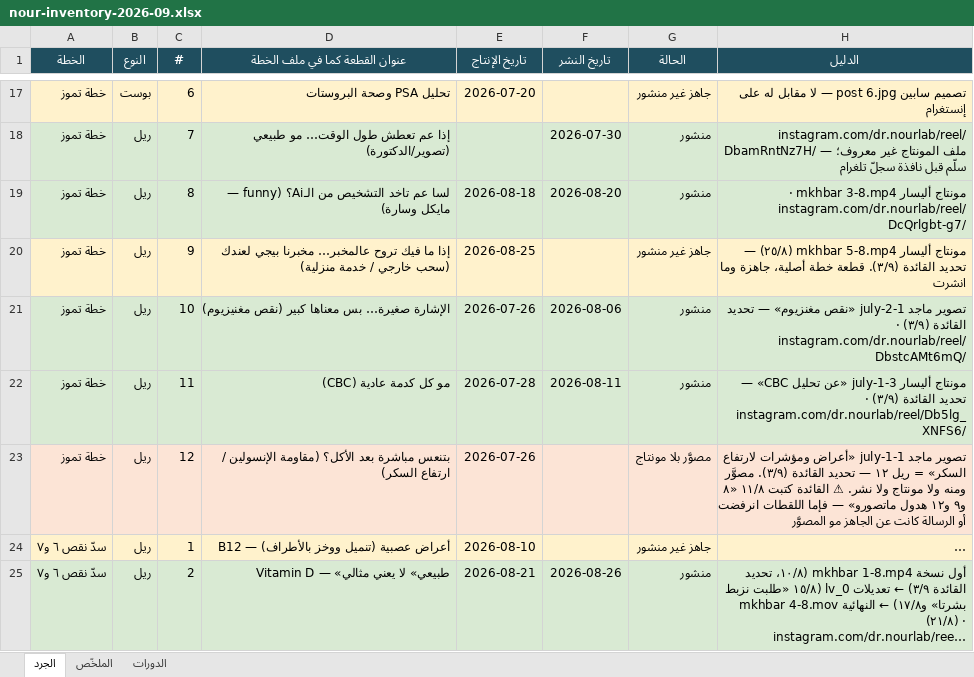
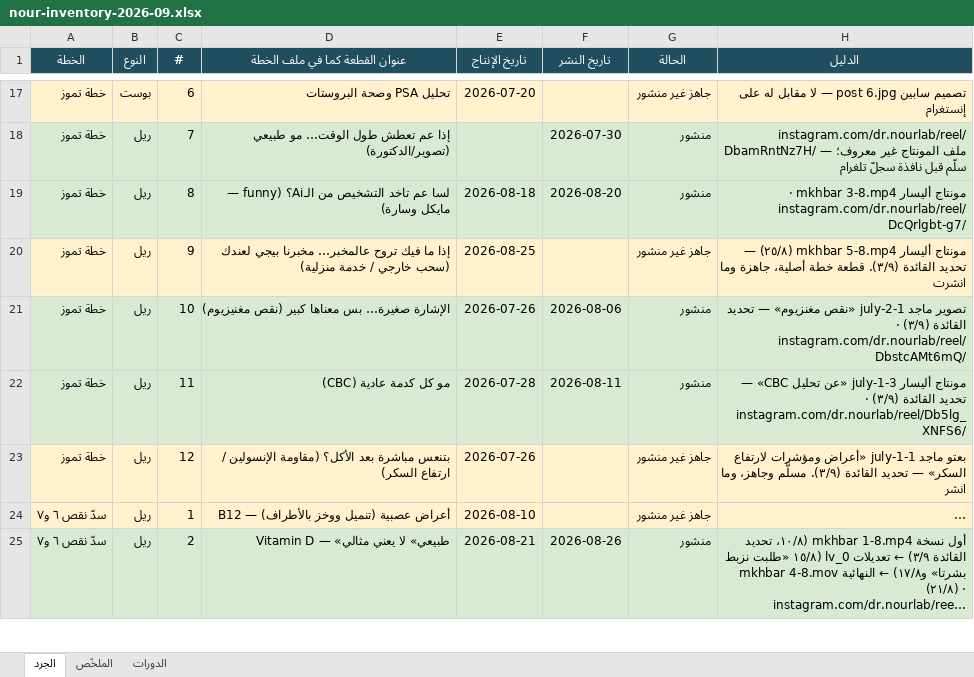
Before and after one commit to hla-sh93/sm-team-dashboard, an Excel workbook: docs/cycle-reports/nour-inventory-2026-09.xlsx, sheet الجرد, drawn as a sheet; only a part is shown, gaps mark what is left out; long unchanged cells end in …; values as stored, in another font and other column widths than the file's, no borders; the diff covers the shown part only; the diff names each change by its address in the sheet, - before the commit and + after, or states it on an @@ line.

```diff
--- a/docs/cycle-reports/nour-inventory-2026-09.xlsx (sheet الجرد)
+++ b/docs/cycle-reports/nour-inventory-2026-09.xlsx (sheet الجرد)
-G23 (الحالة): مصوَّر بلا مونتاج
+G23 (الحالة): جاهز غير منشور
-H23 (الدليل): تصوير ماجد july-1-1 «أعراض ومؤشرات لارتفاع السكر» = ريل ١٢ — تحديد القائدة (٣/٩). مصوَّر ومنه ولا مونتاج ولا نشر. ⚠ القائدة كتبت ١١/٨ «٨ و٩ و١٢ هدول ماتصورو» — فإما اللقطات انرفضت أو الرسالة كانت عن الجاهز مو المصوَّر
+H23 (الدليل): بعتو ماجد july-1-1 «أعراض ومؤشرات لارتفاع السكر» — تحديد القائدة (٣/٩). مسلَّم وجاهز، وما انشر
```
Also changed, not shown: 1 added row, 5 edited cells and cell formats elsewhere in this sheet, sheet الملخّص, sheet الدورات, 2 other files.
